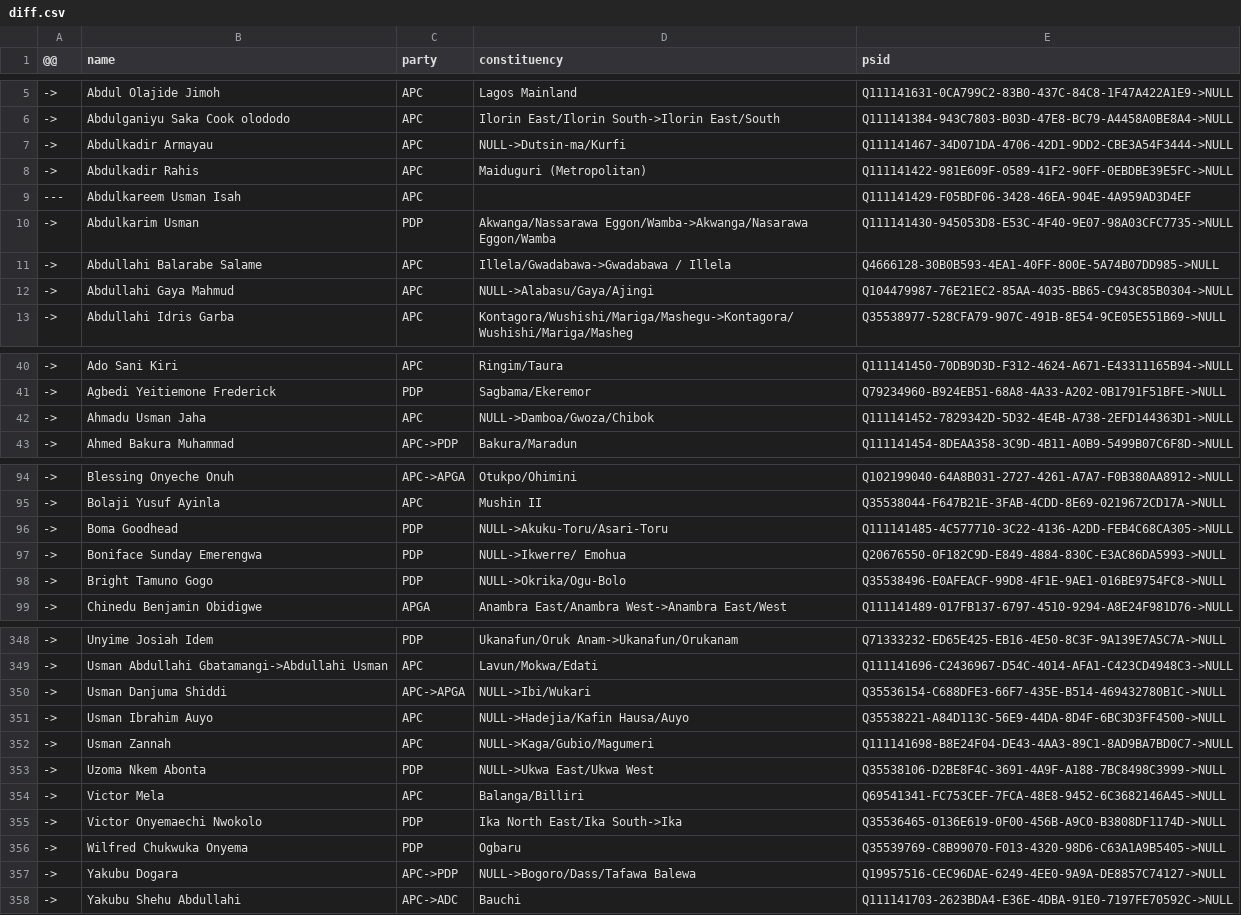
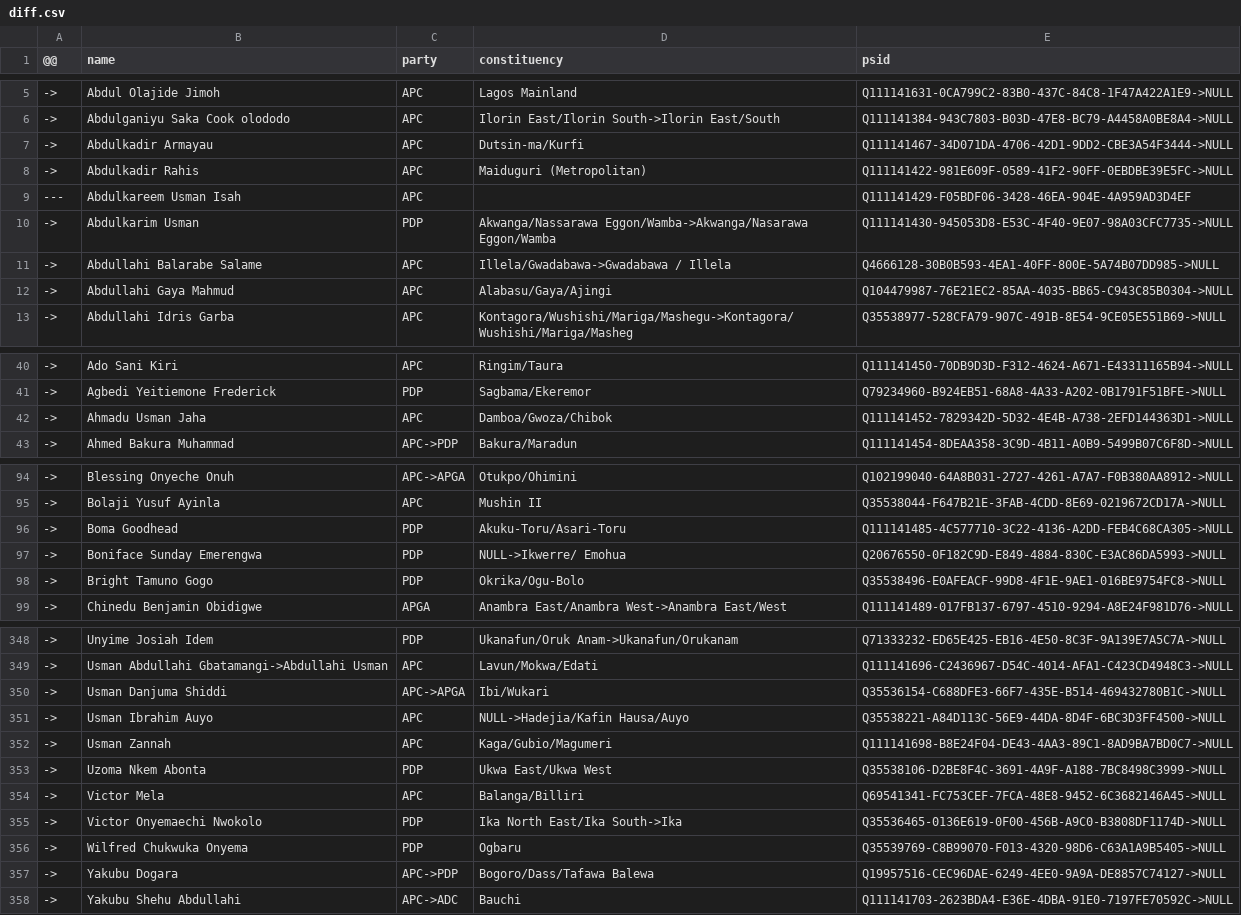
Before and after one commit to every-politician-scrapers/nigeria, a CSV file: sources/representatives-current/diff.csv, drawn as a sheet; only a part is shown, gaps mark what is left out; the diff covers the shown part only.

```diff
--- a/sources/representatives-current/diff.csv
+++ b/sources/representatives-current/diff.csv
@@ -6,3 +6,3 @@
 ->,Abdulganiyu Saka Cook olododo,APC,Ilorin East/Ilorin South->Ilorin East/South,Q111141384-943C7803-B03D-47E8-BC79-A4458A0BE8A4->NULL
-->,Abdulkadir Armayau,APC,NULL->Dutsin-ma/Kurfi,Q111141467-34D071DA-4706-42D1-9DD2-CBE3A54F3444->NULL
+->,Abdulkadir Armayau,APC,Dutsin-ma/Kurfi,Q111141467-34D071DA-4706-42D1-9DD2-CBE3A54F3444->NULL
 ->,Abdulkadir Rahis,APC,Maiduguri (Metropolitan),Q111141422-981E609F-0589-41F2-90FF-0EBDBE39E5FC->NULL
@@ -11,3 +11,3 @@
 ->,Abdullahi Balarabe Salame,APC,Illela/Gwadabawa->Gwadabawa / Illela,Q4666128-30B0B593-4EA1-40FF-800E-5A74B07DD985->NULL
-->,Abdullahi Gaya Mahmud,APC,NULL->Alabasu/Gaya/Ajingi,Q104479987-76E21EC2-85AA-4035-BB65-C943C85B0304->NULL
+->,Abdullahi Gaya Mahmud,APC,Alabasu/Gaya/Ajingi,Q104479987-76E21EC2-85AA-4035-BB65-C943C85B0304->NULL
 ->,Abdullahi Idris Garba,APC,Kontagora/Wushishi/Mariga/Mashegu->Kontagora/Wushishi/Mariga/Masheg,Q35538977-528CFA79-907C-491B-8E54-9CE05E551B69->NULL
@@ -41,3 +41,3 @@
 ->,Agbedi Yeitiemone Frederick,PDP,Sagbama/Ekeremor,Q79234960-B924EB51-68A8-4A33-A202-0B1791F51BFE->NULL
-->,Ahmadu Usman Jaha,APC,NULL->Damboa/Gwoza/Chibok,Q111141452-7829342D-5D32-4E4B-A738-2EFD144363D1->NULL
+->,Ahmadu Usman Jaha,APC,Damboa/Gwoza/Chibok,Q111141452-7829342D-5D32-4E4B-A738-2EFD144363D1->NULL
 ->,Ahmed Bakura Muhammad,APC->PDP,Bakura/Maradun,Q111141454-8DEAA358-3C9D-4B11-A0B9-5499B07C6F8D->NULL
@@ -95,5 +95,5 @@
 ->,Bolaji Yusuf Ayinla,APC,Mushin II,Q35538044-F647B21E-3FAB-4CDD-8E69-0219672CD17A->NULL
-->,Boma Goodhead,PDP,NULL->Akuku-Toru/Asari-Toru,Q111141485-4C577710-3C22-4136-A2DD-FEB4C68CA305->NULL
+->,Boma Goodhead,PDP,Akuku-Toru/Asari-Toru,Q111141485-4C577710-3C22-4136-A2DD-FEB4C68CA305->NULL
 ->,Boniface Sunday Emerengwa,PDP,NULL->Ikwerre/ Emohua,Q20676550-0F182C9D-E849-4884-830C-E3AC86DA5993->NULL
-->,Bright Tamuno Gogo,PDP,NULL->Okrika/Ogu-Bolo,Q35538496-E0AFEACF-99D8-4F1E-9AE1-016BE9754FC8->NULL
+->,Bright Tamuno Gogo,PDP,Okrika/Ogu-Bolo,Q35538496-E0AFEACF-99D8-4F1E-9AE1-016BE9754FC8->NULL
 ->,Chinedu Benjamin Obidigwe,APGA,Anambra East/Anambra West->Anambra East/West,Q111141489-017FB137-6797-4510-9294-A8E24F981D76->NULL
@@ -349,6 +349,6 @@
 ->,Usman Abdullahi Gbatamangi->Abdullahi Usman,APC,Lavun/Mokwa/Edati,Q111141696-C2436967-D54C-4014-AFA1-C423CD4948C3->NULL
-->,Usman Danjuma Shiddi,APC->APGA,NULL->Ibi/Wukari,Q35536154-C688DFE3-66F7-435E-B514-469432780B1C->NULL
+->,Usman Danjuma Shiddi,APC->APGA,Ibi/Wukari,Q35536154-C688DFE3-66F7-435E-B514-469432780B1C->NULL
 ->,Usman Ibrahim Auyo,APC,NULL->Hadejia/Kafin Hausa/Auyo,Q35538221-A84D113C-56E9-44DA-8D4F-6BC3D3FF4500->NULL
-->,Usman Zannah,APC,NULL->Kaga/Gubio/Magumeri,Q111141698-B8E24F04-DE43-4AA3-89C1-8AD9BA7BD0C7->NULL
-->,Uzoma Nkem Abonta,PDP,NULL->Ukwa East/Ukwa West,Q35538106-D2BE8F4C-3691-4A9F-A188-7BC8498C3999->NULL
+->,Usman Zannah,APC,Kaga/Gubio/Magumeri,Q111141698-B8E24F04-DE43-4AA3-89C1-8AD9BA7BD0C7->NULL
+->,Uzoma Nkem Abonta,PDP,Ukwa East/Ukwa West,Q35538106-D2BE8F4C-3691-4A9F-A188-7BC8498C3999->NULL
 ->,Victor Mela,APC,Balanga/Billiri,Q69541341-FC753CEF-7FCA-48E8-9452-6C3682146A45->NULL
@@ -356,3 +356,3 @@
 ->,Wilfred Chukwuka Onyema,PDP,Ogbaru,Q35539769-C8B99070-F013-4320-98D6-C63A1A9B5405->NULL
-->,Yakubu Dogara,APC->PDP,NULL->Bogoro/Dass/Tafawa Balewa,Q19957516-CEC96DAE-6249-4EE0-9A9A-DE8857C74127->NULL
+->,Yakubu Dogara,APC->PDP,Bogoro/Dass/Tafawa Balewa,Q19957516-CEC96DAE-6249-4EE0-9A9A-DE8857C74127->NULL
 ->,Yakubu Shehu Abdullahi,APC->ADC,Bauchi,Q111141703-2623BDA4-E36E-4DBA-91E0-7197FE70592C->NULL
```
Also changed, not shown: 24 edited cells elsewhere in this file, sources/representatives-current/wikidata.csv.
